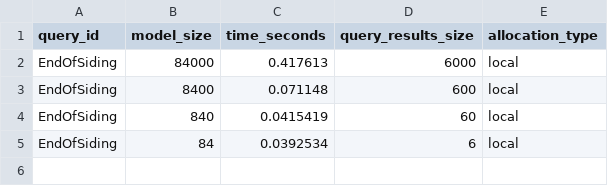
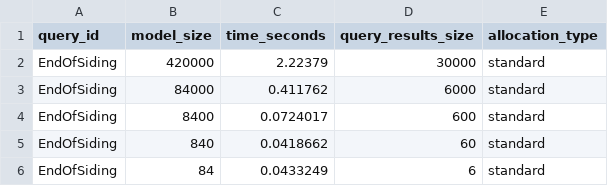
Before and after one commit to imbur/paper-utility-scripts, a CSV file: sttt-cps-query/query-logs/endOfSiding.csv, drawn as a sheet.

```diff
--- a/sttt-cps-query/query-logs/endOfSiding.csv
+++ b/sttt-cps-query/query-logs/endOfSiding.csv
@@ -1,5 +1,6 @@
 query_id|model_size|time_seconds|query_results_size|allocation_type
-EndOfSiding|84000|0.417613|6000|local
-EndOfSiding|8400|0.071148|600|local
-EndOfSiding|840|0.0415419|60|local
-EndOfSiding|84|0.0392534|6|local
+EndOfSiding|420000|2.22379|30000|standard
+EndOfSiding|84000|0.411762|6000|standard
+EndOfSiding|8400|0.0724017|600|standard
+EndOfSiding|840|0.0418662|60|standard
+EndOfSiding|84|0.0433249|6|standard
```
Also changed, not shown: sttt-cps-query/query-logs/closeTrains.csv, sttt-cps-query/query-logs/derailment.csv, 3 other files.
